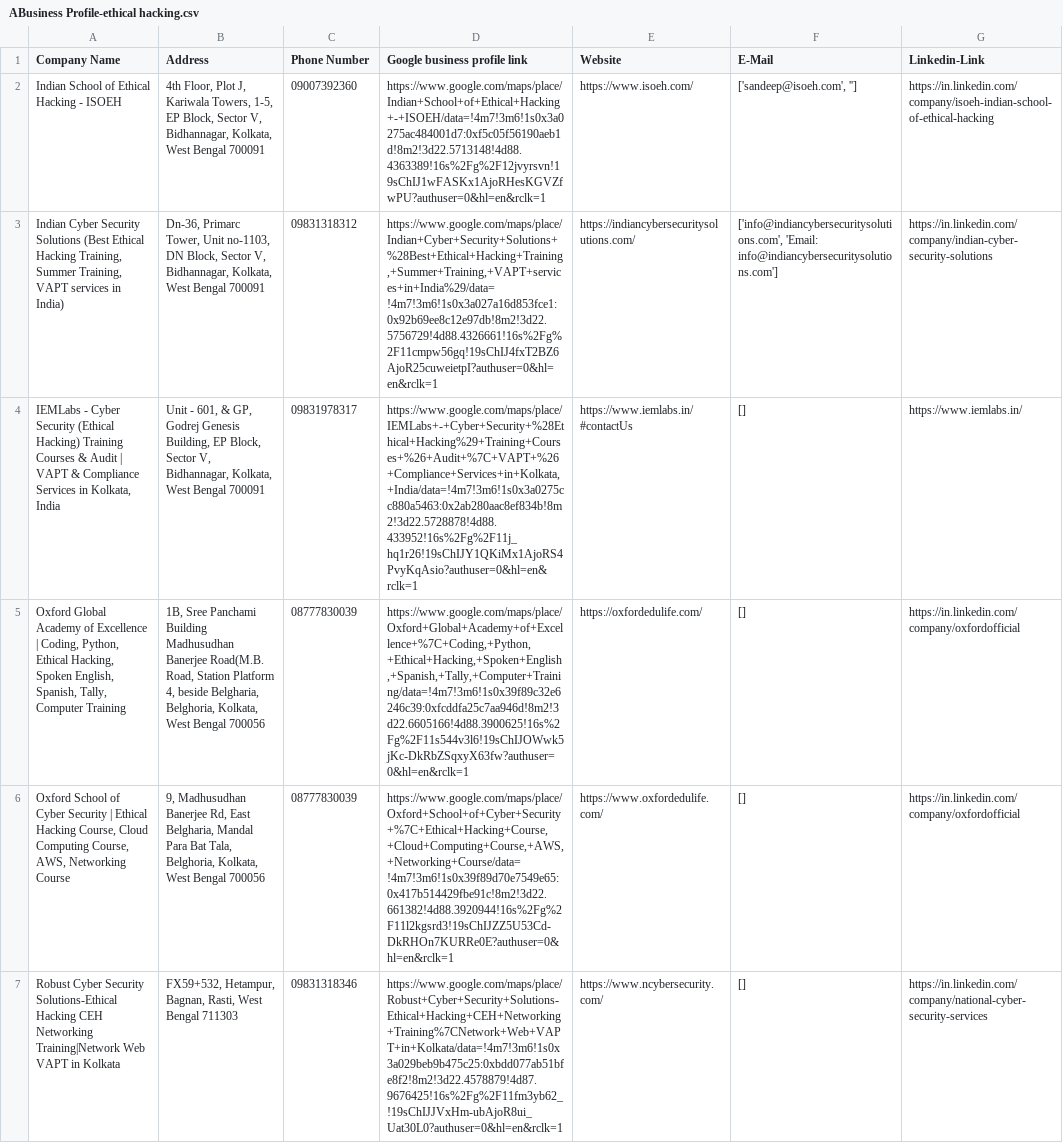
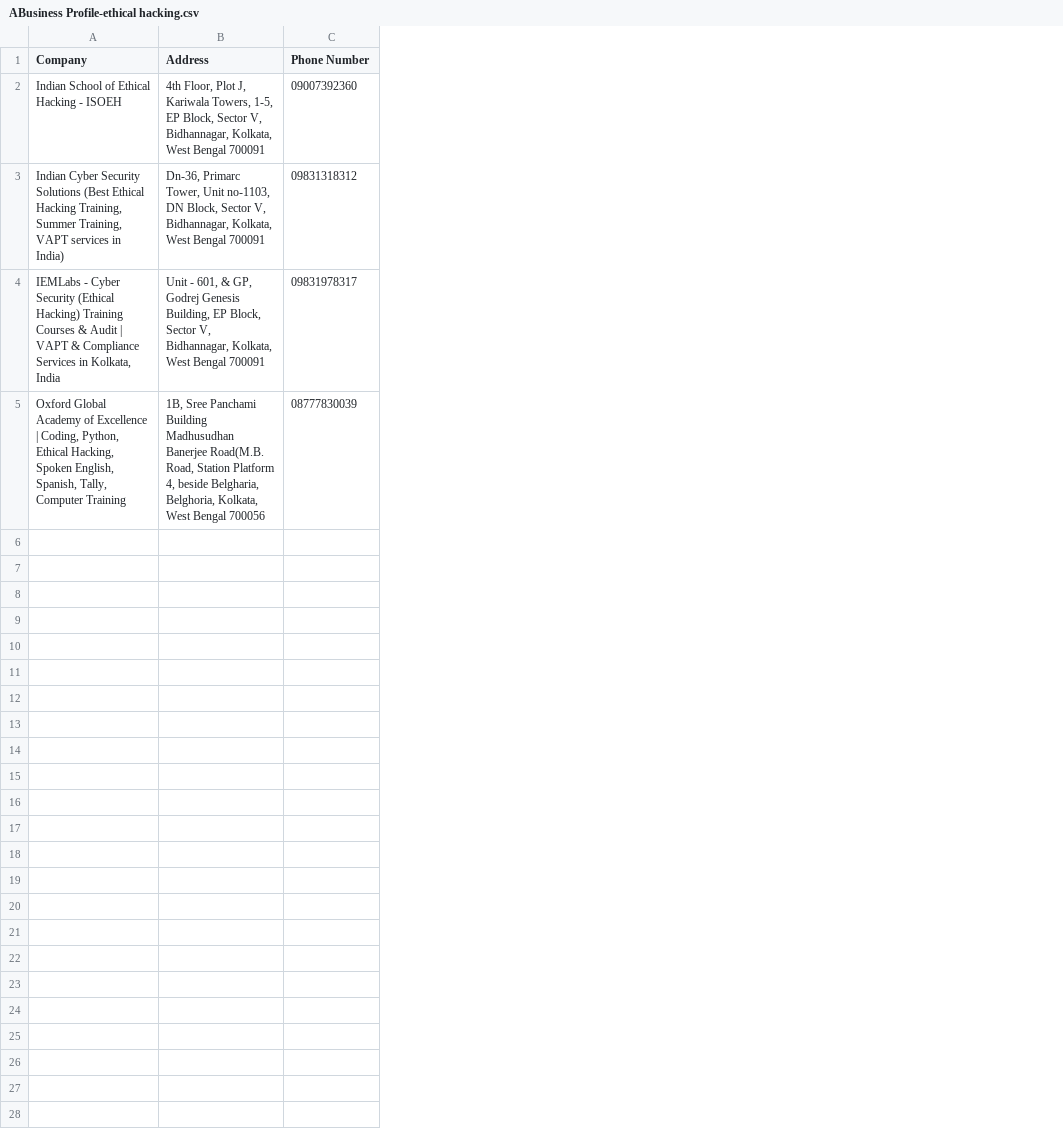
Before and after one commit to arko2705/NewStart, a CSV file: ABusiness Profile-ethical hacking.csv, drawn as a sheet; the diff names each change by its address in the sheet, - before the commit and + after, or states it on an @@ line.

```diff
--- a/ABusiness Profile-ethical hacking.csv
+++ b/ABusiness Profile-ethical hacking.csv
-column D (Google business profile link), rows 2-5: https://www.google.com/maps/place/Indian+School+of+Ethical+Hacking+-+ISOEH/data=!4m7!3m6!1s0x3a0275ac484001d7:0xf5c05f56190aeb1d!8m2!3d22.5713148!4d88.4363389!16s%2Fg%2F12jvyrsvn!19sChIJ1wFASKx1AjoRHesKGVZfwPU?authuser=0&hl=en&rclk=1 | https://www.google.com/maps/place/Indian+Cyber+Security+Solutions+%28Best+Ethical+Hacking+Training,+Summer+Training,+VAPT+services+in+India%29/data=!4m7!3m6!1s0x3a027a16d853fce1:0x92b69ee8c12e97db!8m2!3d22.5756729!4d88.4326661!16s%2Fg%2F11cmpw56gq!19sChIJ4fxT2BZ6AjoR25cuweietpI?authuser=0&hl=en&rclk=1 | https://www.google.com/maps/place/IEMLabs+-+Cyber+Security+%28Ethical+Hacking%29+Training+Courses+%26+Audit+%7C+VAPT+%26+Compliance+Services+in+Kolkata,+India/data=!4m7!3m6!1s0x3a0275cc880a5463:0x2ab280aac8ef834b!8m2!3d22.5728878!4d88.433952!16s%2Fg%2F11j_hq1r26!19sChIJY1QKiMx1AjoRS4PvyKqAsio?authuser=0&hl=en&rclk=1 | https://www.google.com/maps/place/Oxford+Global+Academy+of+Excellence+%7C+Coding,+Python,+Ethical+Hacking,+Spoken+English,+Spanish,+Tally,+Computer+Training/data=!4m7!3m6!1s0x39f89c32e6246c39:0xfcddfa25c7aa946d!8m2!3d22.6605166!4d88.3900625!16s%2Fg%2F11s544v3l6!19sChIJOWwk5jKc-DkRbZSqxyX63fw?authuser=0&hl=en&rclk=1
-column E (Website), rows 2-5: https://www.isoeh.com/ | https://indiancybersecuritysolutions.com/ | https://www.iemlabs.in/#contactUs | https://oxfordedulife.com/
-column F (E-Mail), rows 2-5: ['sandeep@isoeh.com', ''] | ['info@indiancybersecuritysolutions.com', 'Email: info@indiancybersecuritysolutions.com'] | [] | []
-column G (Linkedin-Link), rows 2-5: https://in.linkedin.com/company/isoeh-indian-school-of-ethical-hacking | https://in.linkedin.com/company/indian-cyber-security-solutions | https://www.iemlabs.in/ | https://in.linkedin.com/company/oxfordofficial
-A1: Company Name
+A1: Company
-row 6: Oxford School of Cyber Security | Ethical Hacking Course, Cloud Computing Course, AWS, Networking Course | 9, Madhusudhan Banerjee Rd, East Belgharia, Mandal Para Bat Tala, Belghoria, Kolkata, West Bengal 700056 | 08777830039 | https://www.google.com/maps/place/Oxford+School+of+Cyber+Security+%7C+Ethical+Hacking+Course,+Cloud+Computing+Course,+AWS,+Networking+Course/data=!4m7!3m6!1s0x39f89d70e7549e65:0x417b514429fbe91c!8m2!3d22.661382!4d88.3920944!16s%2Fg%2F11l2kgsrd3!19sChIJZZ5U53Cd-DkRHOn7KURRe0E?authuser=0&hl=en&rclk=1 | https://www.oxfordedulife.com/ | [] | https://in.linkedin.com/company/oxfordofficial
-row 7: Robust Cyber Security Solutions-Ethical Hacking CEH Networking Training|Network Web VAPT in Kolkata | FX59+532, Hetampur, Bagnan, Rasti, West Bengal 711303 | 09831318346 | https://www.google.com/maps/place/Robust+Cyber+Security+Solutions-Ethical+Hacking+CEH+Networking+Training%7CNetwork+Web+VAPT+in+Kolkata/data=!4m7!3m6!1s0x3a029beb9b475c25:0xbdd077ab51bfe8f2!8m2!3d22.4578879!4d87.9676425!16s%2Fg%2F11fm3yb62_!19sChIJJVxHm-ubAjoR8ui_Uat30L0?authuser=0&hl=en&rclk=1 | https://www.ncybersecurity.com/ | [] | https://in.linkedin.com/company/national-cyber-security-services
```
Also changed, not shown: 24 other files.
